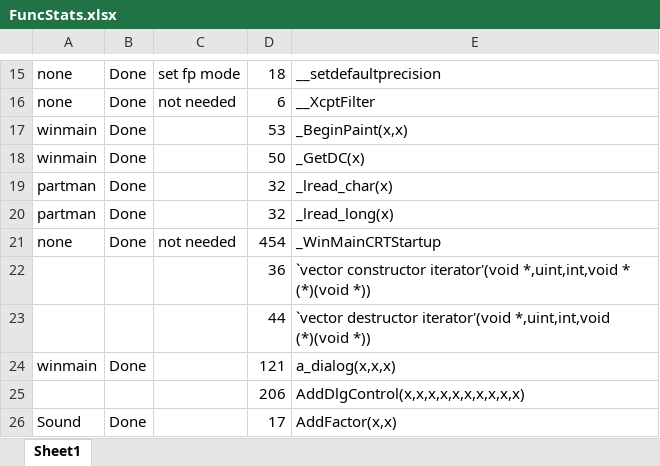
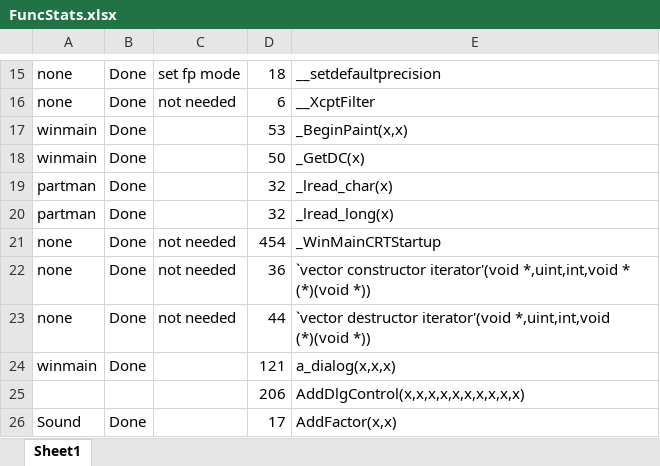
Before and after one commit to k4zmu2a/SpaceCadetPinball, an Excel workbook: Doc/FuncStats.xlsx, sheet Sheet1, drawn as a sheet; only a part is shown, gaps mark what is left out; values as stored, in another font and other column widths than the file's, no cell formats; conditional formats not drawn; removed rows and columns are numbered as before the commit, all else as after; the diff covers the shown part only; the diff names each change by its address in the sheet, - before the commit and + after, or states it on an @@ line.

```diff
--- a/Doc/FuncStats.xlsx (sheet Sheet1)
+++ b/Doc/FuncStats.xlsx (sheet Sheet1)
-row 22:  |  |  | 36 | `vector constructor iterator'(void *,uint,int,void * (*)(void *))
-row 23:  |  |  | 44 | `vector destructor iterator'(void *,uint,int,void (*)(void *))
+row 22: none | Done | not needed | 36 | `vector constructor iterator'(void *,uint,int,void * (*)(void *))
+row 23: none | Done | not needed | 44 | `vector destructor iterator'(void *,uint,int,void (*)(void *))
```
Also changed, not shown: 74 edited cells elsewhere in this sheet, cell formats, 6 other files.
